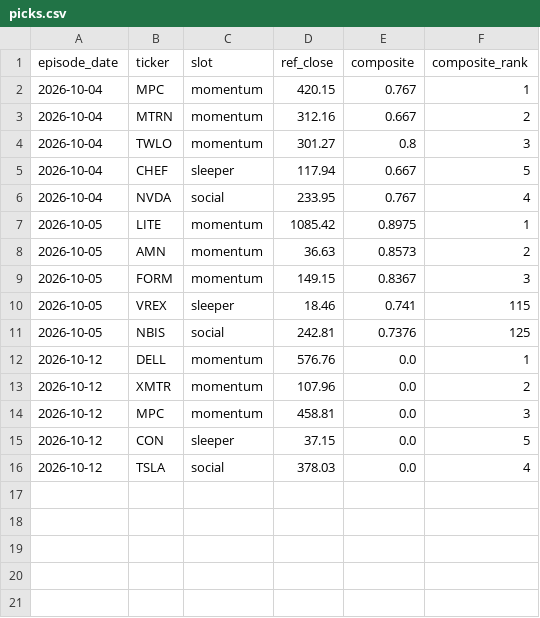
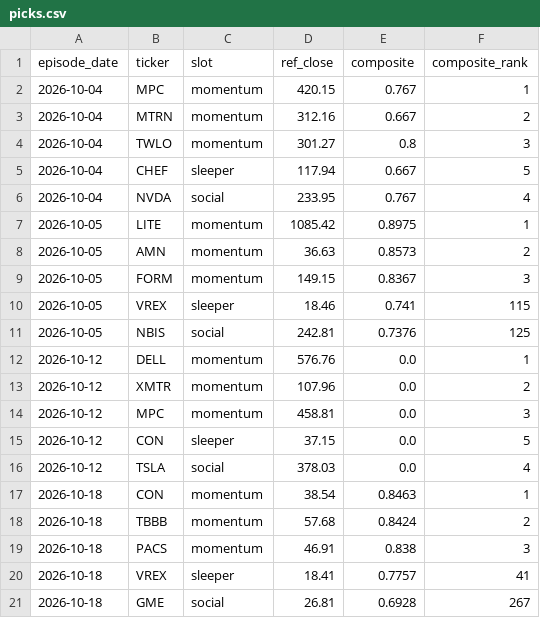
Before and after one commit to wickmanscott/Main, a CSV file: data/ledger/picks.csv, drawn as a sheet.

```diff
--- a/data/ledger/picks.csv
+++ b/data/ledger/picks.csv
@@ -16 +16,6 @@ episode_date,ticker,slot,ref_close,composite,composite_rank
 2026-10-12,TSLA,social,378.03,0.0,4
+2026-10-18,CON,momentum,38.54,0.8463,1
+2026-10-18,TBBB,momentum,57.68,0.8424,2
+2026-10-18,PACS,momentum,46.91,0.838,3
+2026-10-18,VREX,sleeper,18.41,0.7757,41
+2026-10-18,GME,social,26.81,0.6928,267
```
Also changed, not shown: 9 other files.
